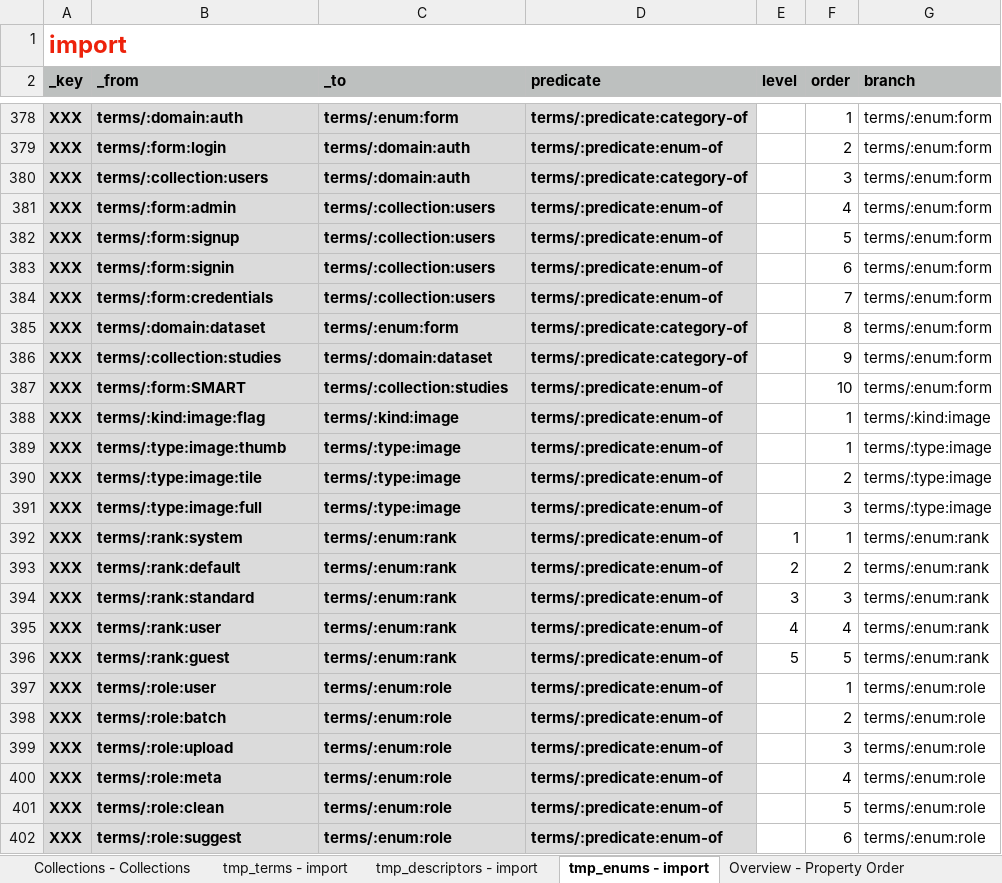
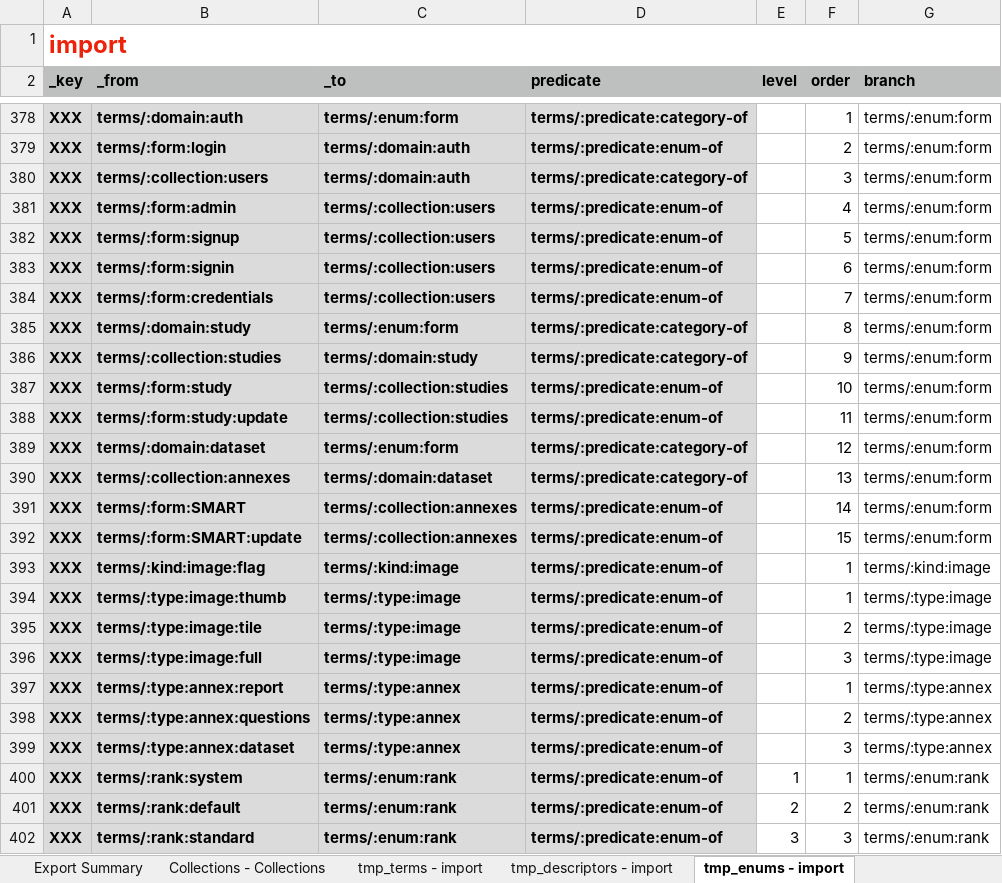
Before and after one commit to milko/datasetaggregatordata, an Excel workbook: notes/Symbols new.xlsx, sheet tmp_enums - import, drawn as a sheet; only a part is shown, gaps mark what is left out; the shorter side is filled out with more unchanged rows; values as stored, in another font and other column widths than the file's, no borders; the diff names each change by its address in the sheet, - before the commit and + after, or states it on an @@ line.

Commit message:
Fixed invalid form branch.

```diff
--- a/notes/Symbols new.xlsx (sheet tmp_enums - import)
+++ b/notes/Symbols new.xlsx (sheet tmp_enums - import)
+sheet tab: Export Summary
-B385 (_from): terms/:domain:dataset
+B385 (_from): terms/:domain:study
-C386 (_to): terms/:domain:dataset
+C386 (_to): terms/:domain:study
-B387 (_from): terms/:form:SMART
+B387 (_from): terms/:form:study
+row 388: XXX | terms/:form:study:update | terms/:collection:studies | terms/:predicate:enum-of |  | 11 | terms/:enum:form
+row 389: XXX | terms/:domain:dataset | terms/:enum:form | terms/:predicate:category-of |  | 12 | terms/:enum:form
+row 390: XXX | terms/:collection:annexes | terms/:domain:dataset | terms/:predicate:category-of |  | 13 | terms/:enum:form
+row 391: XXX | terms/:form:SMART | terms/:collection:annexes | terms/:predicate:enum-of |  | 14 | terms/:enum:form
+row 392: XXX | terms/:form:SMART:update | terms/:collection:annexes | terms/:predicate:enum-of |  | 15 | terms/:enum:form
+row 397: XXX | terms/:type:annex:report | terms/:type:annex | terms/:predicate:enum-of |  | 1 | terms/:type:annex
+row 398: XXX | terms/:type:annex:questions | terms/:type:annex | terms/:predicate:enum-of |  | 2 | terms/:type:annex
+row 399: XXX | terms/:type:annex:dataset | terms/:type:annex | terms/:predicate:enum-of |  | 3 | terms/:type:annex
```
Also changed, not shown: sheet tmp_form_study - import, sheet tmp_terms - import, sheet tmp_descriptors - import, formulas that keep their value, 9 other files.
